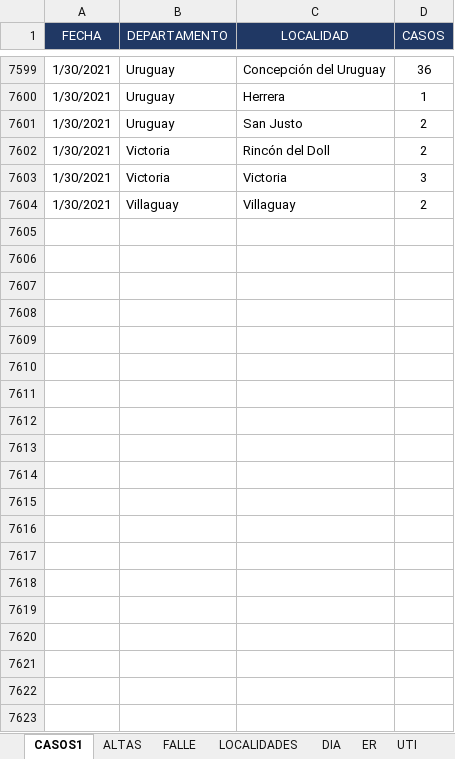
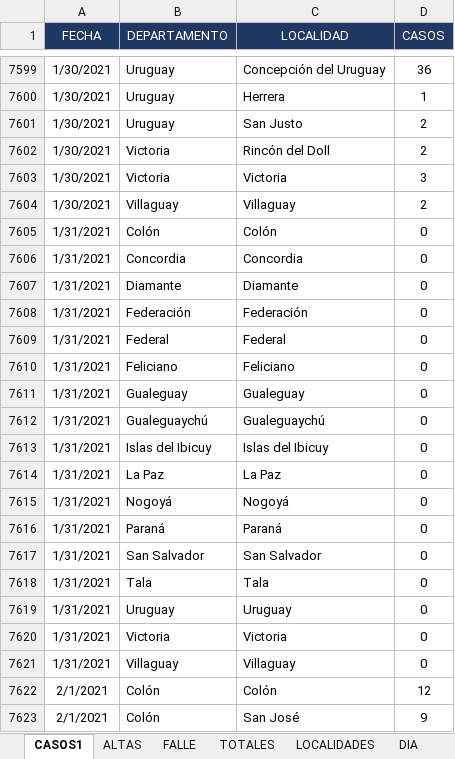
Before and after one commit to GIBD/covid, an Excel workbook: data/entre_rios_casos.xlsx, sheet CASOS1, drawn as a sheet; only a part is shown, gaps mark what is left out; values as stored, in another font and other column widths than the file's, no borders; the diff covers the shown part only; the diff names each change by its address in the sheet, - before the commit and + after, or states it on an @@ line.

```diff
--- a/data/entre_rios_casos.xlsx (sheet CASOS1)
+++ b/data/entre_rios_casos.xlsx (sheet CASOS1)
+sheet tab: TOTALES
+row 7605: 1/31/2021 | Colón | Colón | 0
+row 7606: 1/31/2021 | Concordia | Concordia | 0
+row 7607: 1/31/2021 | Diamante | Diamante | 0
+row 7608: 1/31/2021 | Federación | Federación | 0
+row 7609: 1/31/2021 | Federal | Federal | 0
+row 7610: 1/31/2021 | Feliciano | Feliciano | 0
+row 7611: 1/31/2021 | Gualeguay | Gualeguay | 0
+row 7612: 1/31/2021 | Gualeguaychú | Gualeguaychú | 0
+row 7613: 1/31/2021 | Islas del Ibicuy | Islas del Ibicuy | 0
+row 7614: 1/31/2021 | La Paz | La Paz | 0
+row 7615: 1/31/2021 | Nogoyá | Nogoyá | 0
+row 7616: 1/31/2021 | Paraná | Paraná | 0
+row 7617: 1/31/2021 | San Salvador | San Salvador | 0
+row 7618: 1/31/2021 | Tala | Tala | 0
+row 7619: 1/31/2021 | Uruguay | Uruguay | 0
+row 7620: 1/31/2021 | Victoria | Victoria | 0
+row 7621: 1/31/2021 | Villaguay | Villaguay | 0
+row 7622: 2/1/2021 | Colón | Colón | 12
+row 7623: 2/1/2021 | Colón | San José | 9
```
Also changed, not shown: 288 added rows elsewhere in this sheet, sheet FALLE, sheet ER, sheet ALTAS, formulas that keep their value, hidden cells, data/argentina.xlsx.
